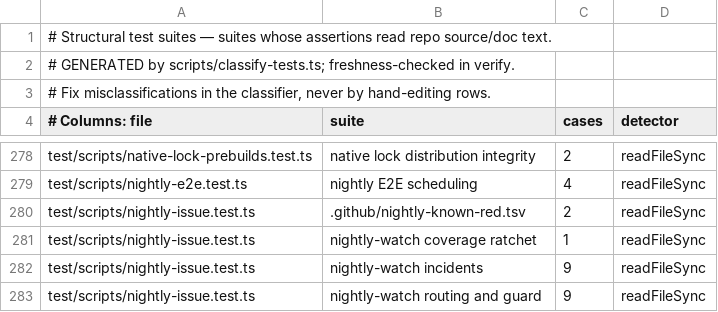
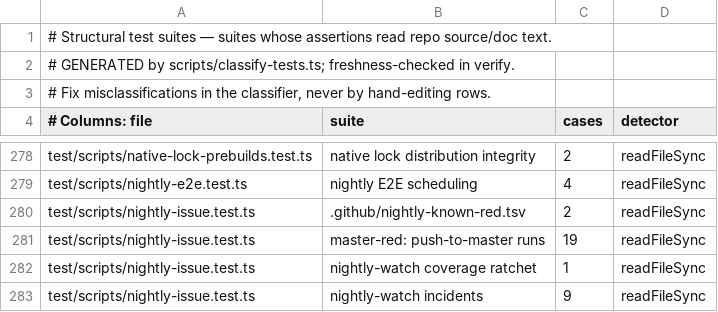
Before and after one commit to BeatusMomentum/gbrain, a TSV file: scripts/structural-suites.tsv, drawn as a sheet; only a part is shown, gaps mark what is left out; the shorter side is filled out with more unchanged rows; the diff names each change by its address in the sheet, - before the commit and + after, or states it on an @@ line.

Commit message:
nightly-watch: cancelled jobs are not run
A job cancelled with its run (newer push, user, fail-fast) no longer counts as
a failure in master-red or nightly-red and never clears one; a red run whose
only failures are aggregators of cancelled jobs changes no state, and a
cancelled scheduled run changes nothing. A cancelled job whose annotation says
it exceeded its timeout stays a timed-out failure (same rule as
scripts/classify-full-e2e-shards.ts).

```diff
--- a/scripts/structural-suites.tsv
+++ b/scripts/structural-suites.tsv
+row 281: test/scripts/nightly-issue.test.ts | master-red: push-to-master runs | 19 | readFileSync
```
Also changed, not shown: 6 other files.
